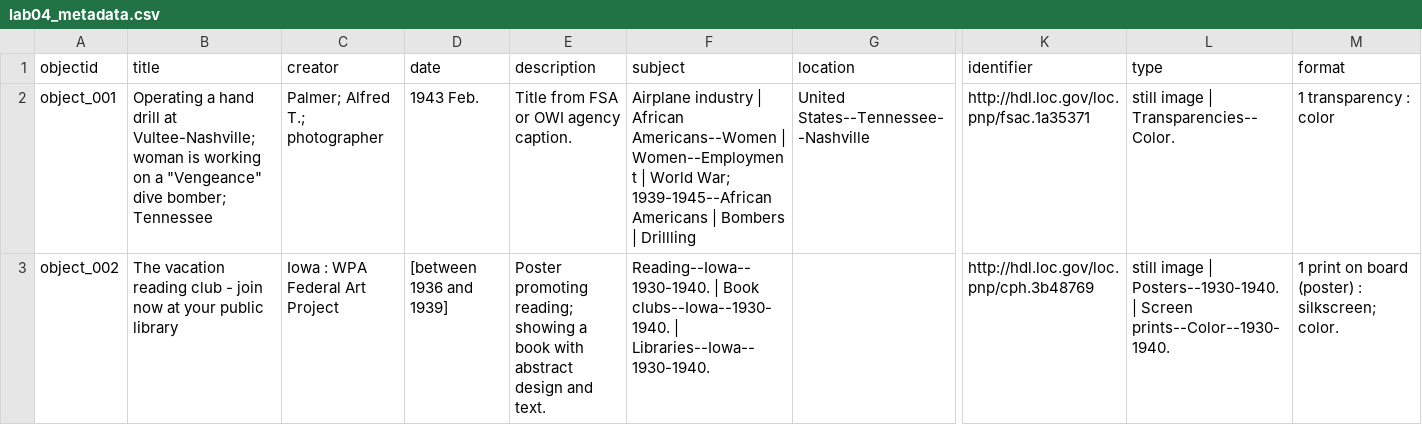
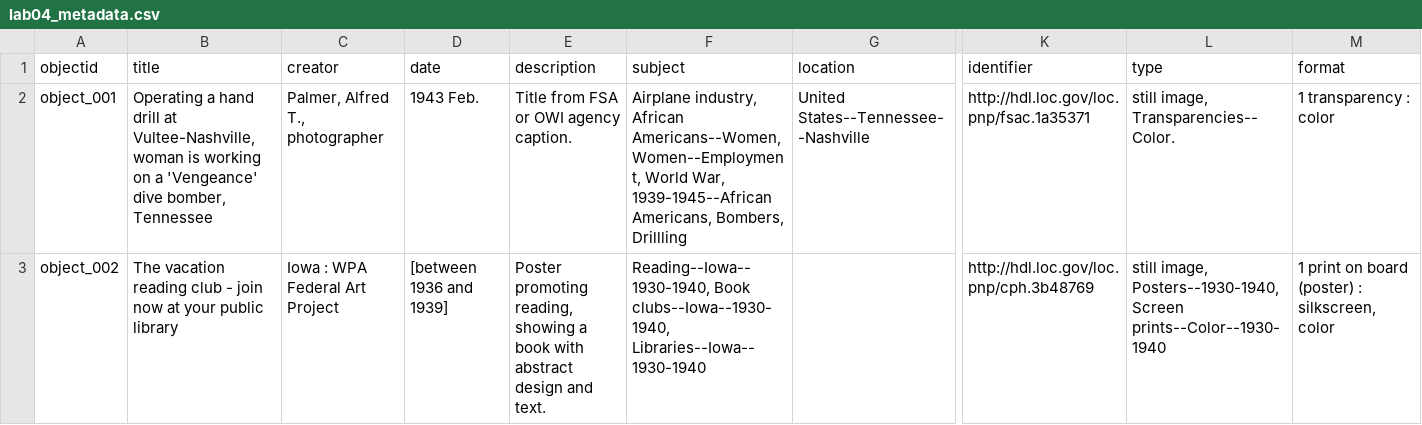
Before and after one commit to ellab-k/ebk-si676-cb, a CSV file: _data/lab04_metadata.csv, drawn as a sheet; only a part is shown, gaps mark what is left out; the diff covers the shown part only; the diff names each change by its address in the sheet, - before the commit and + after, or states it on an @@ line.

Commit message:
fixing quotation escaping issues in csv

```diff
--- a/_data/lab04_metadata.csv
+++ b/_data/lab04_metadata.csv
-B2 (title): …drill at Vultee-Nashville; woman is working on a "Vengeance" dive bomber; Tennessee
+B2 (title): …drill at Vultee-Nashville, woman is working on a 'Vengeance' dive bomber, Tennessee
-C2 (creator): Palmer; Alfred T.; photographer
+C2 (creator): Palmer, Alfred T., photographer
-F2 (subject): Airplane industry | African Americans--Women | Women--Employment | World War; 1939-1945--African Americans | Bombers | Drillling
+F2 (subject): Airplane industry, African Americans--Women, Women--Employment, World War, 1939-1945--African Americans, Bombers, Drillling
-L2 (type): still image | Transparencies--Color.
+L2 (type): still image, Transparencies--Color.
-E3 (description): Poster promoting reading; showing a…
+E3 (description): Poster promoting reading, showing a…
-F3 (subject): Reading--Iowa--1930-1940. | Book clubs--Iowa--1930-1940. | Libraries--Iowa--1930-1940.
+F3 (subject): Reading--Iowa--1930-1940, Book clubs--Iowa--1930-1940, Libraries--Iowa--1930-1940
-L3 (type): still image | Posters--1930-1940. | Screen prints--Color--1930-1940.
+L3 (type): still image, Posters--1930-1940, Screen prints--Color--1930-1940
-M3 (format): …(poster) : silkscreen; color.
+M3 (format): …(poster) : silkscreen, color
```
Also changed, not shown: 13 edited cells elsewhere in this file.
